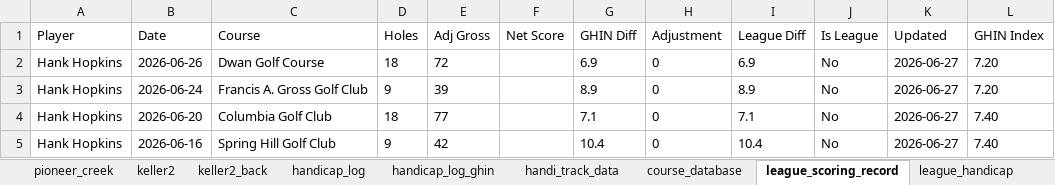
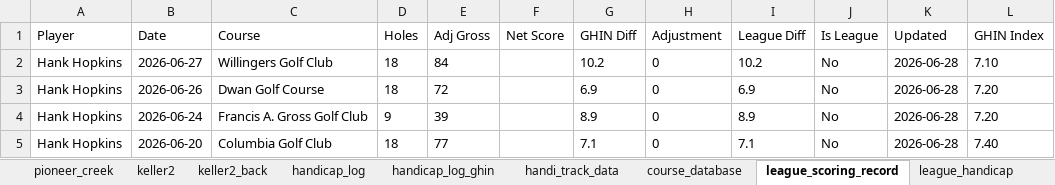
Before and after one commit to hankhopkins/sagl, an Excel workbook: data/Stone_Arch_Golf_League_Data_2026.xlsx, sheet league_scoring_record, drawn as a sheet; only a part is shown; values as stored, in another font and other column widths than the file's, no borders; the diff covers the shown part only; the diff names each change by its address in the sheet, - before the commit and + after, or states it on an @@ line.

```diff
--- a/data/Stone_Arch_Golf_League_Data_2026.xlsx (sheet league_scoring_record)
+++ b/data/Stone_Arch_Golf_League_Data_2026.xlsx (sheet league_scoring_record)
-B2 (Date): 2026-06-26
+B2 (Date): 2026-06-27
-C2 (Course): Dwan Golf Course
+C2 (Course): Willingers Golf Club
-E2 (Adj Gross): 72
+E2 (Adj Gross): 84
-G2 (GHIN Diff): 6.9
+G2 (GHIN Diff): 10.2
-I2 (League Diff): 6.9
+I2 (League Diff): 10.2
-K2:K5 (Updated): 2026-06-27
+K2:K5 (Updated): 2026-06-28
-L2 (GHIN Index): 7.20
+L2 (GHIN Index): 7.10
-B3 (Date): 2026-06-24
+B3 (Date): 2026-06-26
-C3 (Course): Francis A. Gross Golf Club
+C3 (Course): Dwan Golf Course
-D3 (Holes): 9
+D3 (Holes): 18
-E3 (Adj Gross): 39
+E3 (Adj Gross): 72
-G3 (GHIN Diff): 8.9
+G3 (GHIN Diff): 6.9
-I3 (League Diff): 8.9
+I3 (League Diff): 6.9
-B4 (Date): 2026-06-20
+B4 (Date): 2026-06-24
-C4 (Course): Columbia Golf Club
+C4 (Course): Francis A. Gross Golf Club
-D4 (Holes): 18
+D4 (Holes): 9
-E4 (Adj Gross): 77
+E4 (Adj Gross): 39
-G4 (GHIN Diff): 7.1
+G4 (GHIN Diff): 8.9
-I4 (League Diff): 7.1
+I4 (League Diff): 8.9
-L4 (GHIN Index): 7.40
+L4 (GHIN Index): 7.20
-B5 (Date): 2026-06-16
+B5 (Date): 2026-06-20
-C5 (Course): Spring Hill Golf Club
+C5 (Course): Columbia Golf Club
-D5 (Holes): 9
+D5 (Holes): 18
-E5 (Adj Gross): 42
+E5 (Adj Gross): 77
-G5 (GHIN Diff): 10.4
+G5 (GHIN Diff): 7.1
-I5 (League Diff): 10.4
+I5 (League Diff): 7.1
```
Also changed, not shown: 646 edited cells elsewhere in this sheet, sheet handicap_log, sheet handicap_log_ghin, sheet handi_track_data, sheet league_handicap, sheet baker_natl_back_sc, sheet columbia_back_sc, 15 more sheets, 1 other file.
